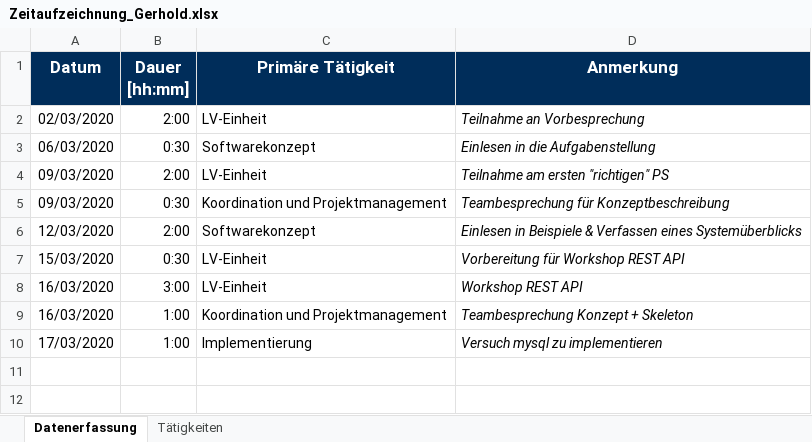
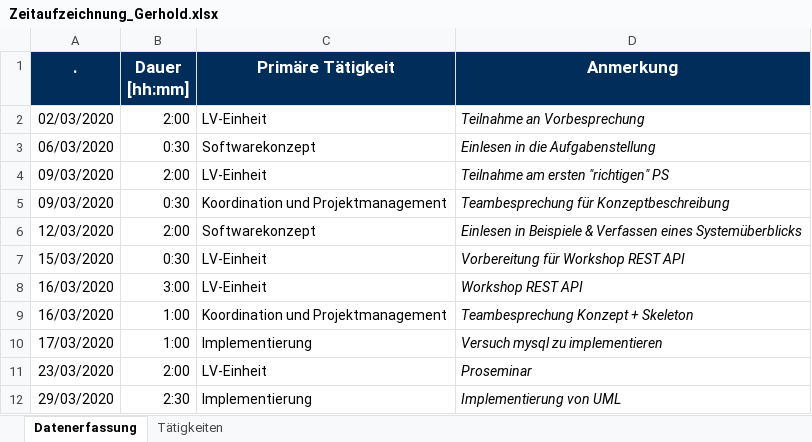
Before and after one commit to calvingehrer/Timeflip, an Excel workbook: Documentation/Time Management/Zeitaufzeichnung_Gerhold.xlsx, sheet Datenerfassung, drawn as a sheet; values as stored, in another font and other column widths than the file's, no borders; the diff names each change by its address in the sheet, - before the commit and + after, or states it on an @@ line.

Commit message:
updated Time Management

```diff
--- a/Documentation/Time Management/Zeitaufzeichnung_Gerhold.xlsx (sheet Datenerfassung)
+++ b/Documentation/Time Management/Zeitaufzeichnung_Gerhold.xlsx (sheet Datenerfassung)
-A1: Datum
+A1: .
+row 11: 23/03/2020 | 2:00 | LV-Einheit | Proseminar
+row 12: 29/03/2020 | 2:30 | Implementierung | Implementierung von UML
```
